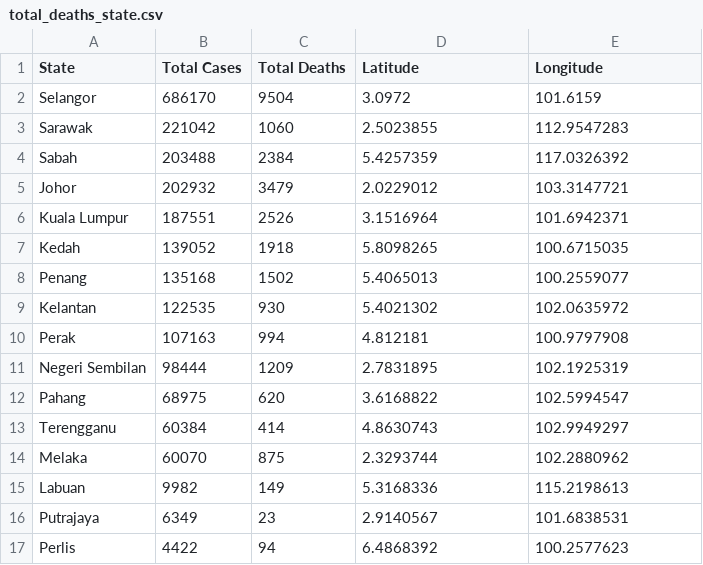
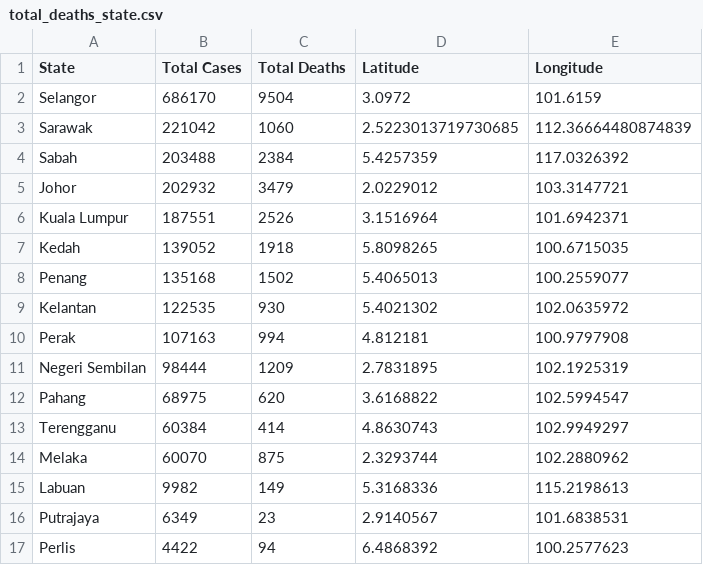
Before and after one commit to WongKangZhuang/Visualisation2, a CSV file: data/wrangled_data/total_deaths_state.csv, drawn as a sheet.

Commit message:
Update total_deaths_state.csv

```diff
--- a/data/wrangled_data/total_deaths_state.csv
+++ b/data/wrangled_data/total_deaths_state.csv
@@ -2,3 +2,3 @@
 Selangor,686170,9504,3.0972,101.6159
-Sarawak,221042,1060,2.5023855,112.9547283
+Sarawak,221042,1060,2.5223013719730685,112.36664480874839
 Sabah,203488,2384,5.4257359,117.0326392
```
